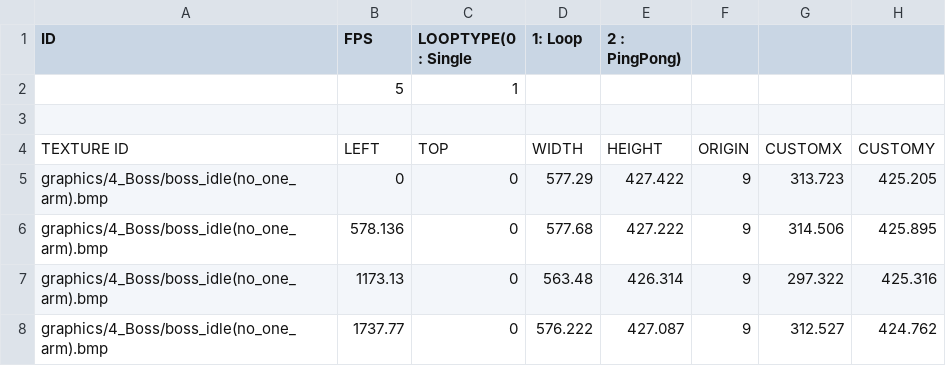
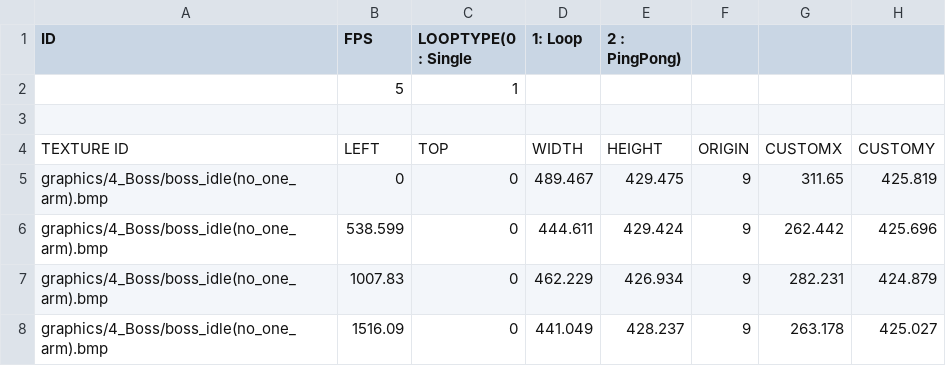
Before and after one commit to PineT00/Ninja_Baseball, a CSV file: Ninja_BaseBall Bin/animations/Boss/NewAnim/oneArm/bossIdle.csv, drawn as a sheet; removed rows and columns are numbered as before the commit, all else as after; the diff names each change by its address in the sheet, - before the commit and + after, or states it on an @@ line.

```diff
--- a/Ninja_BaseBall Bin/animations/Boss/NewAnim/oneArm/bossIdle.csv
+++ b/Ninja_BaseBall Bin/animations/Boss/NewAnim/oneArm/bossIdle.csv
-D5 (1: Loop): 577.29
+D5 (1: Loop): 489.467
-E5 (2 : PingPong)): 427.422
+E5 (2 : PingPong)): 429.475
-G5: 313.723
+G5: 311.65
-H5: 425.205
+H5: 425.819
-row 6: graphics/4_Boss/boss_idle(no_one_arm).bmp | 578.136 | 0 | 577.68 | 427.222 | 9 | 314.506 | 425.895
-row 7: graphics/4_Boss/boss_idle(no_one_arm).bmp | 1173.13 | 0 | 563.48 | 426.314 | 9 | 297.322 | 425.316
-row 8: graphics/4_Boss/boss_idle(no_one_arm).bmp | 1737.77 | 0 | 576.222 | 427.087 | 9 | 312.527 | 424.762
+row 6: graphics/4_Boss/boss_idle(no_one_arm).bmp | 538.599 | 0 | 444.611 | 429.424 | 9 | 262.442 | 425.696
+row 7: graphics/4_Boss/boss_idle(no_one_arm).bmp | 1007.83 | 0 | 462.229 | 426.934 | 9 | 282.231 | 424.879
+row 8: graphics/4_Boss/boss_idle(no_one_arm).bmp | 1516.09 | 0 | 441.049 | 428.237 | 9 | 263.178 | 425.027
```
Also changed, not shown: Ninja_BaseBall Bin/animations/Boss/NewAnim/noProp/bossIdle.csv, Ninja_BaseBall Bin/animations/Boss/NewAnim/noWing/bossIdle.csv, 10 other files.
